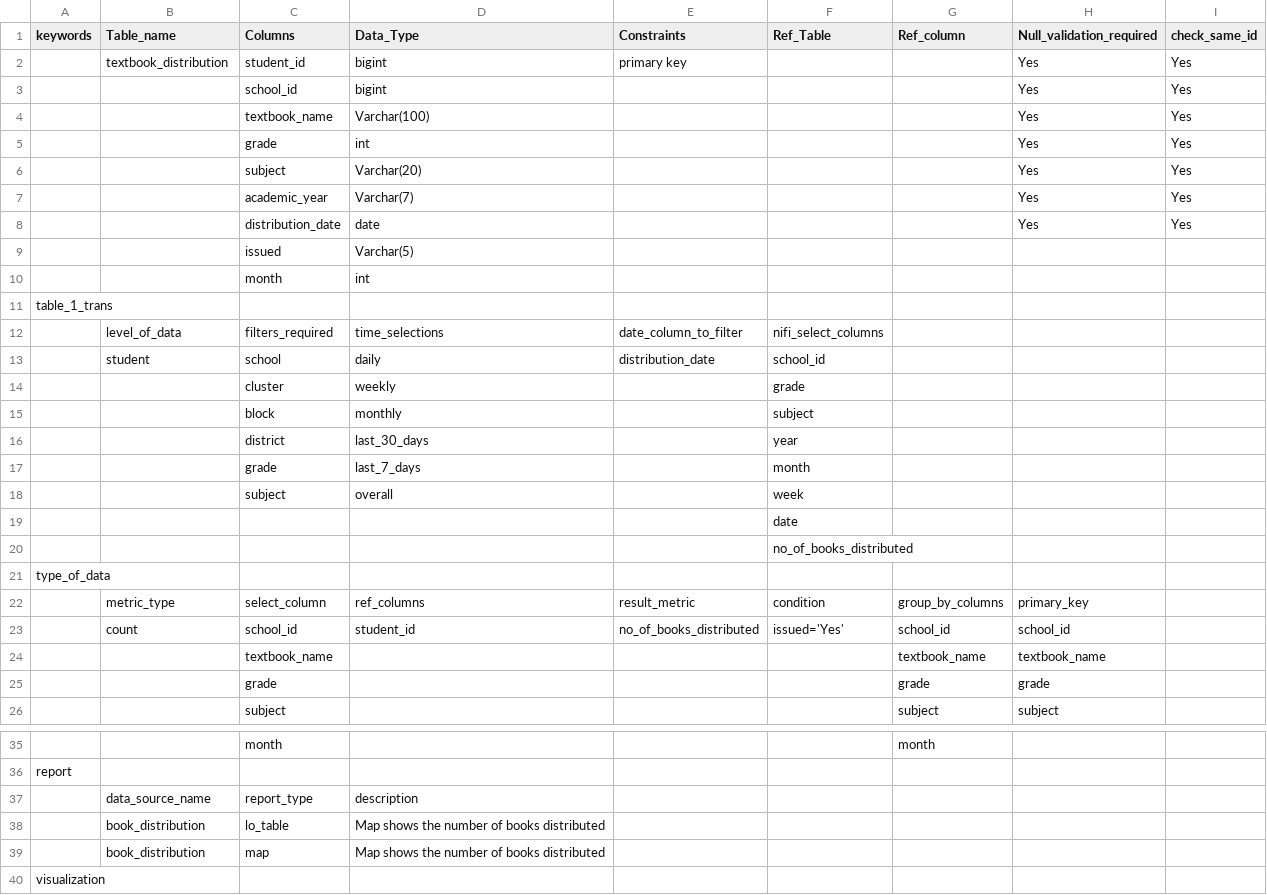
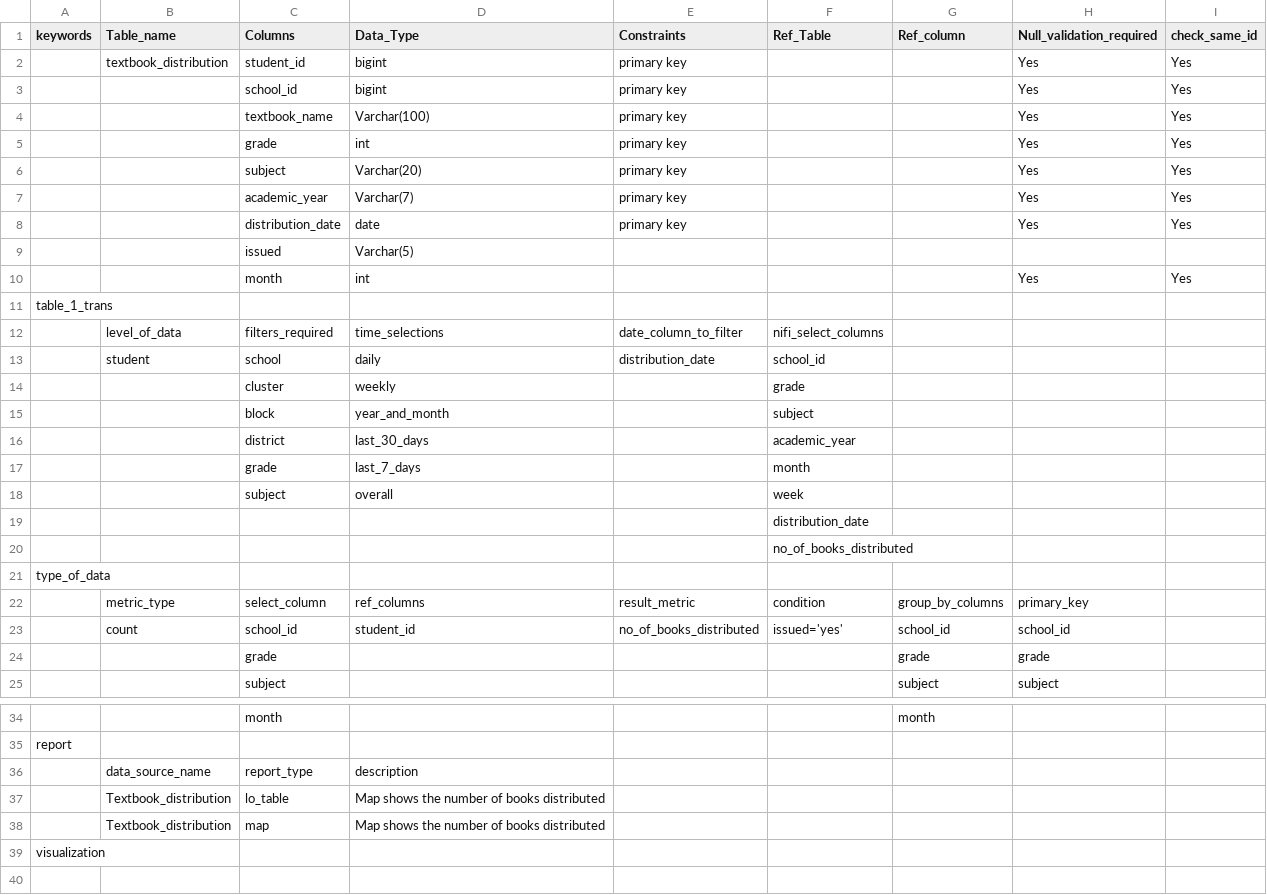
Before and after one commit to Sunbird-cQube/community, a CSV file: use/textbook_distribution.csv, drawn as a sheet; only a part is shown, gaps mark what is left out; the diff covers the shown part only.

Commit message:
updated

```diff
--- a/use/textbook_distribution.csv
+++ b/use/textbook_distribution.csv
@@ -2,10 +2,10 @@ keywords,Table_name,Columns,Data_Type,Constraints,Ref_Table,Ref_column,Null_vali
 ,textbook_distribution,student_id,bigint,primary key,,,Yes,Yes
-,,school_id,bigint,,,,Yes,Yes
-,,textbook_name,Varchar(100),,,,Yes,Yes
-,,grade,int,,,,Yes,Yes
-,,subject,Varchar(20),,,,Yes,Yes
-,,academic_year,Varchar(7),,,,Yes,Yes
-,,distribution_date,date,,,,Yes,Yes
+,,school_id,bigint,primary key,,,Yes,Yes
+,,textbook_name,Varchar(100),primary key,,,Yes,Yes
+,,grade,int,primary key,,,Yes,Yes
+,,subject,Varchar(20),primary key,,,Yes,Yes
+,,academic_year,Varchar(7),primary key,,,Yes,Yes
+,,distribution_date,date,primary key,,,Yes,Yes
 ,,issued,Varchar(5),,,,,
-,,month,int,,,,,
+,,month,int,,,,Yes,Yes
 table_1_trans,,,,,,,,
@@ -14,7 +14,7 @@ table_1_trans,,,,,,,,
 ,,cluster,weekly,,grade,,,
-,,block,monthly,,subject,,,
-,,district,last_30_days,,year,,,
+,,block,year_and_month,,subject,,,
+,,district,last_30_days,,academic_year,,,
 ,,grade,last_7_days,,month,,,
 ,,subject,overall,,week,,,
-,,,,,date,,,
+,,,,,distribution_date,,,
 ,,,,,no_of_books_distributed,,,
@@ -22,4 +22,3 @@ type_of_data,,,,,,,,
 ,metric_type,select_column,ref_columns,result_metric,condition,group_by_columns,primary_key,
-,count,school_id,student_id,no_of_books_distributed,issued='Yes',school_id,school_id,
-,,textbook_name,,,,textbook_name,textbook_name,
+,count,school_id,student_id,no_of_books_distributed,issued='yes',school_id,school_id,
 ,,grade,,,,grade,grade,
@@ -37,4 +36,4 @@ report,,,,,,,,
 ,data_source_name,report_type,description,,,,,
-,book_distribution,lo_table,Map shows the number of books distributed,,,,,
-,book_distribution,map,Map shows the number of books distributed,,,,,
+,Textbook_distribution,lo_table,Map shows the number of books distributed,,,,,
+,Textbook_distribution,map,Map shows the number of books distributed,,,,,
 visualization,,,,,,,,
```
Also changed, not shown: 1 edited cell elsewhere in this file.
